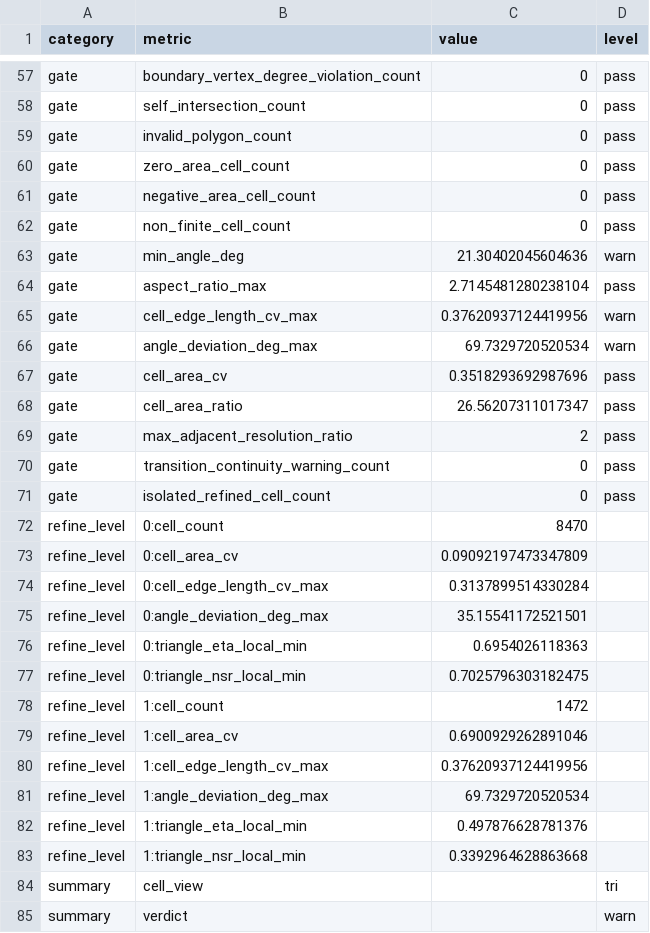
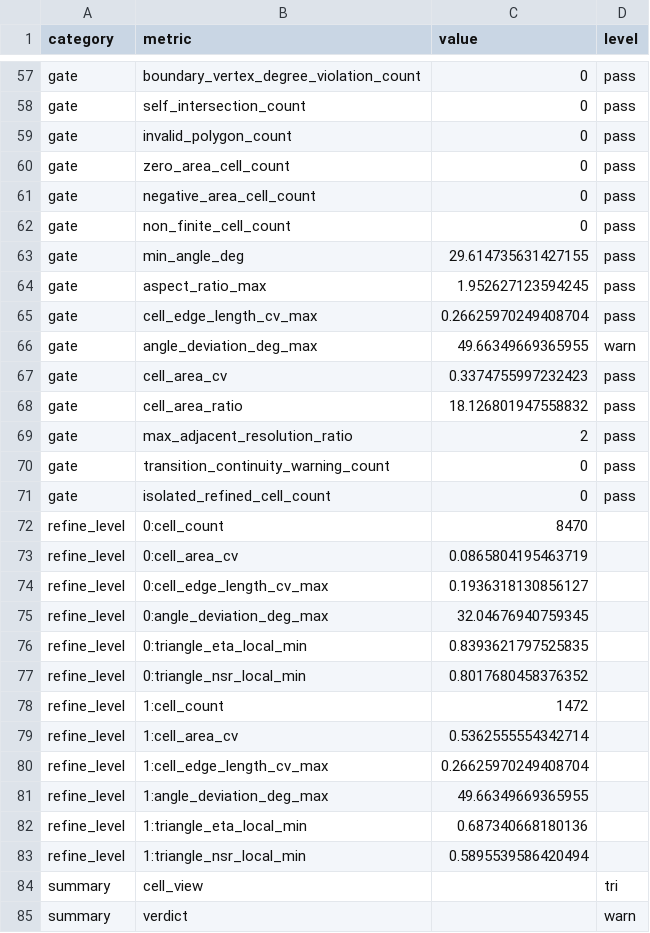
Before and after one commit to zhongwangwei/EarthMesh, a CSV file: hex/quality_summary.csv, drawn as a sheet; only a part is shown, gaps mark what is left out; the diff covers the shown part only.

```diff
--- a/hex/quality_summary.csv
+++ b/hex/quality_summary.csv
@@ -62,8 +62,8 @@ gate,negative_area_cell_count,0,pass
 gate,non_finite_cell_count,0,pass
-gate,min_angle_deg,21.30402045604636,warn
-gate,aspect_ratio_max,2.7145481280238104,pass
-gate,cell_edge_length_cv_max,0.37620937124419956,warn
-gate,angle_deviation_deg_max,69.7329720520534,warn
-gate,cell_area_cv,0.3518293692987696,pass
-gate,cell_area_ratio,26.56207311017347,pass
+gate,min_angle_deg,29.614735631427155,pass
+gate,aspect_ratio_max,1.952627123594245,pass
+gate,cell_edge_length_cv_max,0.26625970249408704,pass
+gate,angle_deviation_deg_max,49.66349669365955,warn
+gate,cell_area_cv,0.3374755997232423,pass
+gate,cell_area_ratio,18.126801947558832,pass
 gate,max_adjacent_resolution_ratio,2,pass
@@ -72,13 +72,13 @@ gate,isolated_refined_cell_count,0,pass
 refine_level,0:cell_count,8470,
-refine_level,0:cell_area_cv,0.09092197473347809,
-refine_level,0:cell_edge_length_cv_max,0.3137899514330284,
-refine_level,0:angle_deviation_deg_max,35.15541172521501,
-refine_level,0:triangle_eta_local_min,0.6954026118363,
-refine_level,0:triangle_nsr_local_min,0.7025796303182475,
+refine_level,0:cell_area_cv,0.0865804195463719,
+refine_level,0:cell_edge_length_cv_max,0.1936318130856127,
+refine_level,0:angle_deviation_deg_max,32.04676940759345,
+refine_level,0:triangle_eta_local_min,0.8393621797525835,
+refine_level,0:triangle_nsr_local_min,0.8017680458376352,
 refine_level,1:cell_count,1472,
-refine_level,1:cell_area_cv,0.6900929262891046,
-refine_level,1:cell_edge_length_cv_max,0.37620937124419956,
-refine_level,1:angle_deviation_deg_max,69.7329720520534,
-refine_level,1:triangle_eta_local_min,0.497876628781376,
-refine_level,1:triangle_nsr_local_min,0.3392964628863668,
+refine_level,1:cell_area_cv,0.5362555554342714,
+refine_level,1:cell_edge_length_cv_max,0.26625970249408704,
+refine_level,1:angle_deviation_deg_max,49.66349669365955,
+refine_level,1:triangle_eta_local_min,0.687340668180136,
+refine_level,1:triangle_nsr_local_min,0.5895539586420494,
 summary,cell_view,,tri
```
Also changed, not shown: 13 edited cells elsewhere in this file, 7 other files.
